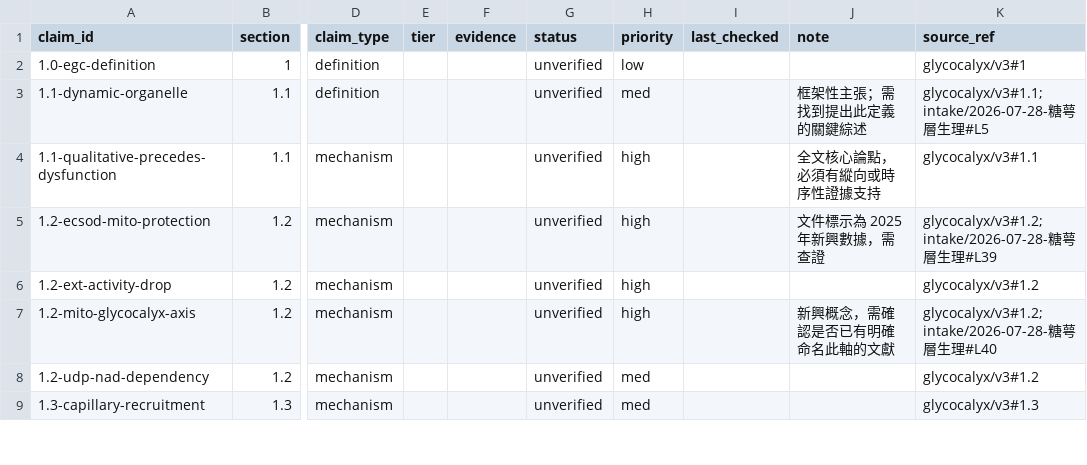
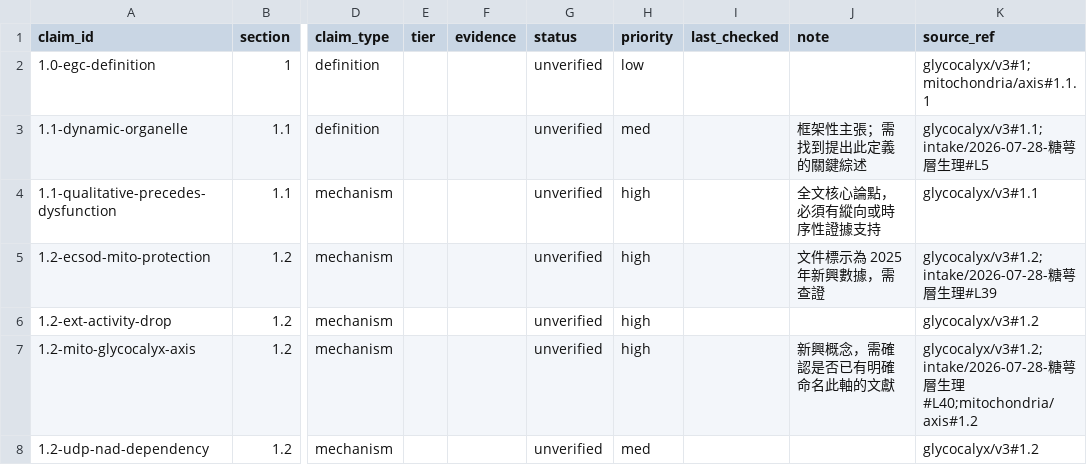
Before and after one commit to 1go1e/glycocalyx, a CSV file: ledger/claims.csv, drawn as a sheet; only a part is shown, gaps mark what is left out; the shorter side is filled out with more unchanged rows; the diff covers the shown part only; the diff names each change by its address in the sheet, - before the commit and + after, or states it on an @@ line.

Commit message:
ledger: 抽取 mitochondria/axis 全檔，淨新增 16 條
三檔抽 claim 的第一批，兼作 schema v7 與 runbooks/extraction.md 的驗證。

淨新增 16 條（section 1.2.1 ×5、3.2 ×4、3.4 ×4、5.1 5.2 5.4 各 ×1）
追加 source_ref 4 條（1.0-egc-definition、1.2-mito-glycocalyx-axis、
                      4.1-mmp-shedding、4.1-heparanase-hs）
待建節點 0

section 與來源節號無一相同，v7 的主題座標實際生效：
axis 的「臨床意義」一節拆進 5.1 / 5.2 / 5.4 三個 section，
若照舊制會全部落在 1.4 而與既有的 IRI、敗血症列分居兩處。

刻意未建列：臨床處置優先序（「保護糖萼比升壓更重要」）、
無時間尺度的措辭（「快速」「瞬間」）、比喻性總結。

總列數 123 -> 139。

```diff
--- a/ledger/claims.csv
+++ b/ledger/claims.csv
-K2 (source_ref): glycocalyx/v3#1
+K2 (source_ref): glycocalyx/v3#1;mitochondria/axis#1.1.1
-K7 (source_ref): …生理#L40
+K7 (source_ref): …生理#L40;mitochondria/axis#1.2
```
Also changed, not shown: 16 added rows and 2 edited cells elsewhere in this file, 1 other file.
